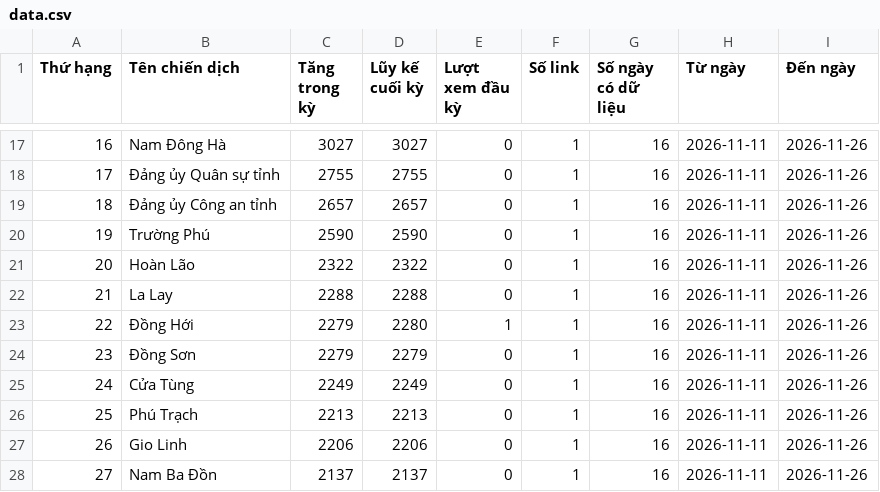
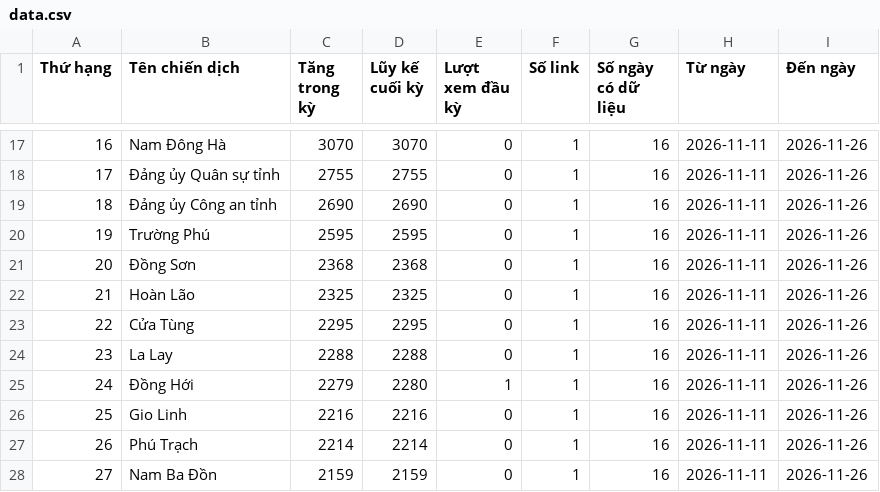
Before and after one commit to phuonglinh-ai/truyenthongquangtri, a CSV file: data.csv, drawn as a sheet; only a part is shown, gaps mark what is left out; the diff covers the shown part only.

```diff
--- a/data.csv
+++ b/data.csv
@@ -17,12 +17,12 @@
-16,Nam Đông Hà,3027,3027,0,1,16,2026-11-11,2026-11-26
+16,Nam Đông Hà,3070,3070,0,1,16,2026-11-11,2026-11-26
 17,Đảng ủy Quân sự tỉnh,2755,2755,0,1,16,2026-11-11,2026-11-26
-18,Đảng ủy Công an tỉnh,2657,2657,0,1,16,2026-11-11,2026-11-26
-19,Trường Phú,2590,2590,0,1,16,2026-11-11,2026-11-26
-20,Hoàn Lão,2322,2322,0,1,16,2026-11-11,2026-11-26
-21,La Lay,2288,2288,0,1,16,2026-11-11,2026-11-26
-22,Đồng Hới,2279,2280,1,1,16,2026-11-11,2026-11-26
-23,Đồng Sơn,2279,2279,0,1,16,2026-11-11,2026-11-26
-24,Cửa Tùng,2249,2249,0,1,16,2026-11-11,2026-11-26
-25,Phú Trạch,2213,2213,0,1,16,2026-11-11,2026-11-26
-26,Gio Linh,2206,2206,0,1,16,2026-11-11,2026-11-26
-27,Nam Ba Đồn,2137,2137,0,1,16,2026-11-11,2026-11-26
+18,Đảng ủy Công an tỉnh,2690,2690,0,1,16,2026-11-11,2026-11-26
+19,Trường Phú,2595,2595,0,1,16,2026-11-11,2026-11-26
+20,Đồng Sơn,2368,2368,0,1,16,2026-11-11,2026-11-26
+21,Hoàn Lão,2325,2325,0,1,16,2026-11-11,2026-11-26
+22,Cửa Tùng,2295,2295,0,1,16,2026-11-11,2026-11-26
+23,La Lay,2288,2288,0,1,16,2026-11-11,2026-11-26
+24,Đồng Hới,2279,2280,1,1,16,2026-11-11,2026-11-26
+25,Gio Linh,2216,2216,0,1,16,2026-11-11,2026-11-26
+26,Phú Trạch,2214,2214,0,1,16,2026-11-11,2026-11-26
+27,Nam Ba Đồn,2159,2159,0,1,16,2026-11-11,2026-11-26
```
Also changed, not shown: 89 edited cells elsewhere in this file.
